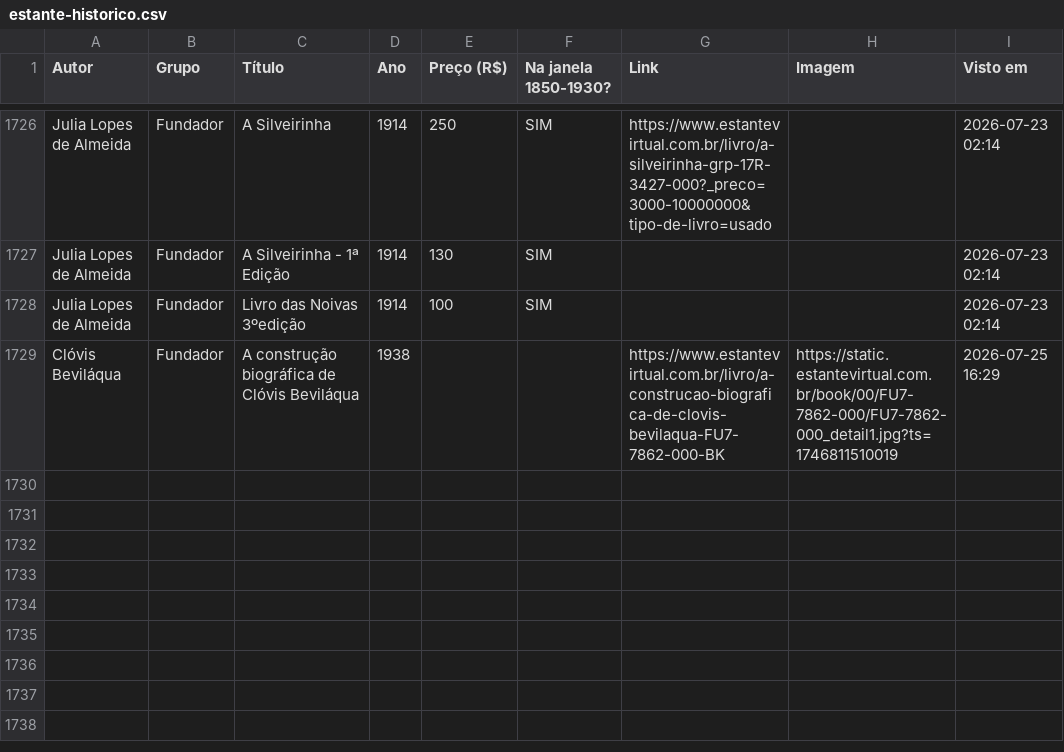
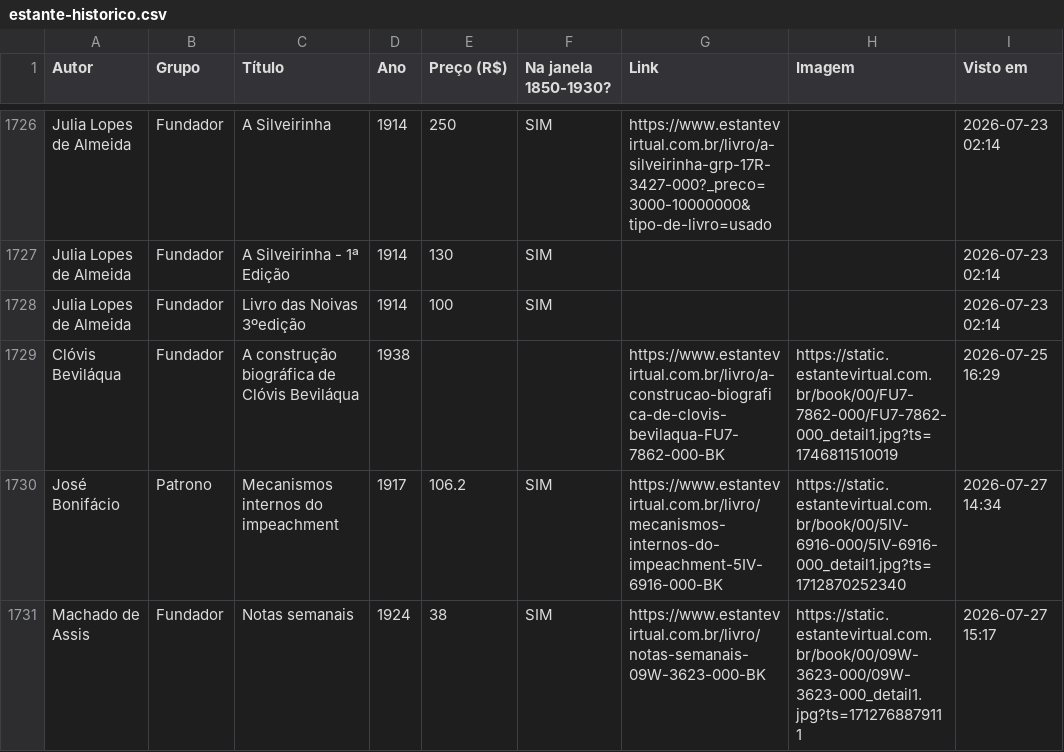
Before and after one commit to feliperibeirobittencourt/clio-radar, a CSV file: raw/estante-historico.csv, drawn as a sheet; only a part is shown, gaps mark what is left out; the diff names each change by its address in the sheet, - before the commit and + after, or states it on an @@ line.

```diff
--- a/raw/estante-historico.csv
+++ b/raw/estante-historico.csv
+row 1730: José Bonifácio | Patrono | Mecanismos internos do impeachment | 1917 | 106.2 | SIM | https://www.estantevirtual.com.br/livro/mecanismos-internos-do-impeachment-5IV-6916-000-BK | https://static.estantevirtual.com.br/book/00/5IV-6916-000/5IV-6916-000_detail1.jpg?ts=1712870252340 | 2026-07-27 14:34
+row 1731: Machado de Assis | Fundador | Notas semanais | 1924 | 38 | SIM | https://www.estantevirtual.com.br/livro/notas-semanais-09W-3623-000-BK | https://static.estantevirtual.com.br/book/00/09W-3623-000/09W-3623-000_detail1.jpg?ts=1712768879111 | 2026-07-27 15:17
```
Also changed, not shown: raw/estante-hoje.csv, 1 other file.
